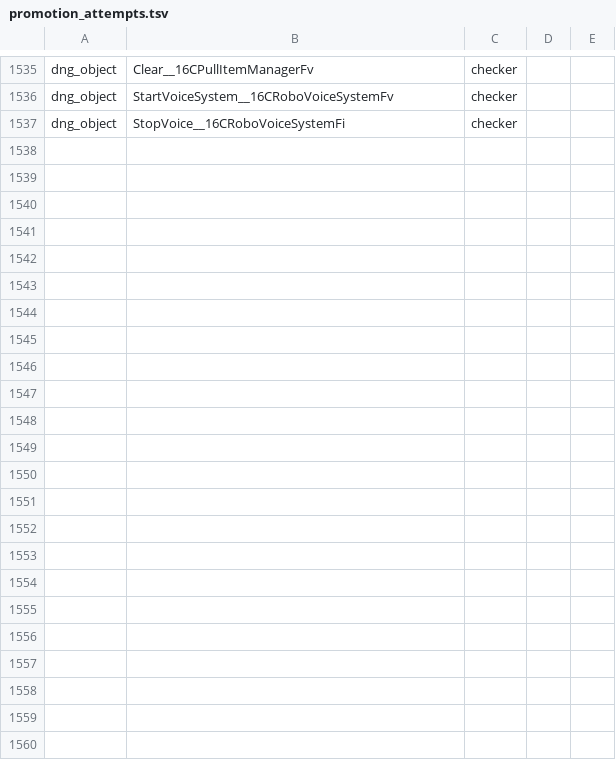
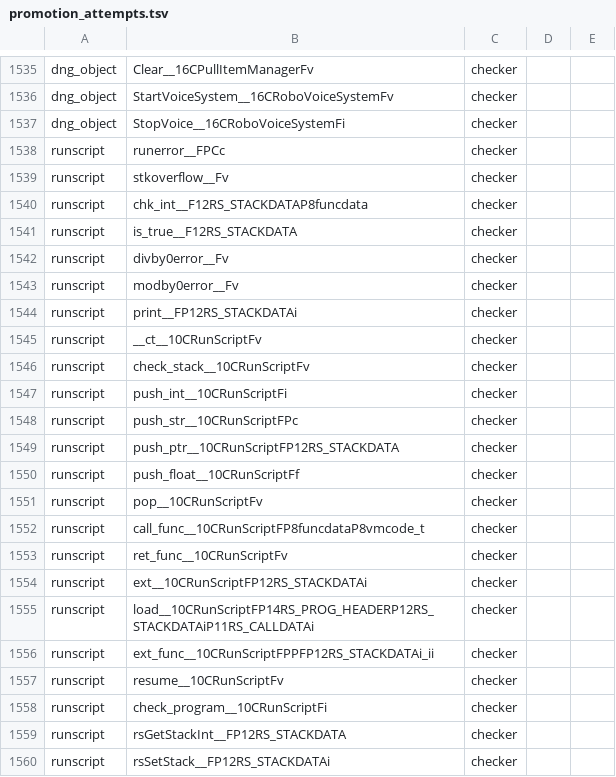
Before and after one commit to Plarpoon/ChronicleTwo, a TSV file: scripts/re/promotion_attempts.tsv, drawn as a sheet; only a part is shown, gaps mark what is left out; the diff names each change by its address in the sheet, - before the commit and + after, or states it on an @@ line.

Commit message:
Draft script runner functions and promote exact matches

```diff
--- a/scripts/re/promotion_attempts.tsv
+++ b/scripts/re/promotion_attempts.tsv
+row 1538: runscript | runerror__FPCc | checker
+row 1539: runscript | stkoverflow__Fv | checker
+row 1540: runscript | chk_int__F12RS_STACKDATAP8funcdata | checker
+row 1541: runscript | is_true__F12RS_STACKDATA | checker
+row 1542: runscript | divby0error__Fv | checker
+row 1543: runscript | modby0error__Fv | checker
+row 1544: runscript | print__FP12RS_STACKDATAi | checker
+row 1545: runscript | __ct__10CRunScriptFv | checker
+row 1546: runscript | check_stack__10CRunScriptFv | checker
+row 1547: runscript | push_int__10CRunScriptFi | checker
+row 1548: runscript | push_str__10CRunScriptFPc | checker
+row 1549: runscript | push_ptr__10CRunScriptFP12RS_STACKDATA | checker
+row 1550: runscript | push_float__10CRunScriptFf | checker
+row 1551: runscript | pop__10CRunScriptFv | checker
+row 1552: runscript | call_func__10CRunScriptFP8funcdataP8vmcode_t | checker
+row 1553: runscript | ret_func__10CRunScriptFv | checker
+row 1554: runscript | ext__10CRunScriptFP12RS_STACKDATAi | checker
+row 1555: runscript | load__10CRunScriptFP14RS_PROG_HEADERP12RS_STACKDATAiP11RS_CALLDATAi | checker
+row 1556: runscript | ext_func__10CRunScriptFPPFP12RS_STACKDATAi_ii | checker
+row 1557: runscript | resume__10CRunScriptFv | checker
+row 1558: runscript | check_program__10CRunScriptFi | checker
+row 1559: runscript | rsGetStackInt__FP12RS_STACKDATA | checker
+row 1560: runscript | rsSetStack__FP12RS_STACKDATAi | checker
```
Also changed, not shown: 3 other files.
